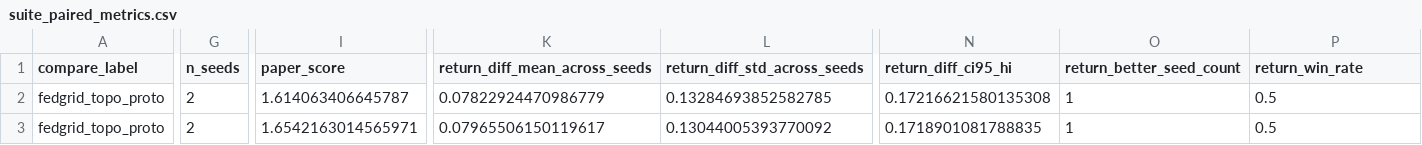
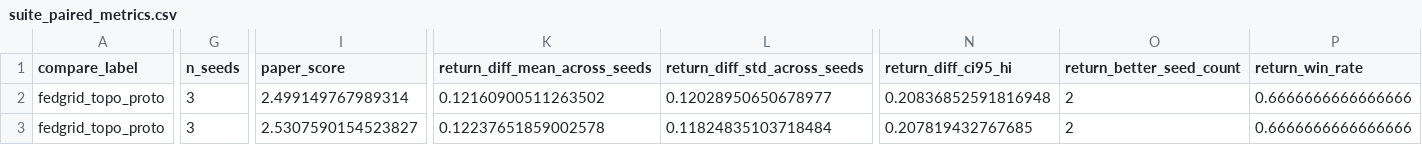
Before and after one commit to ln0831/federa-sac, a CSV file: outputs/suites/case141_fedgrid_main_rr_20260402_clean/agg/suite_paired_metrics.csv, drawn as a sheet; only a part is shown, gaps mark what is left out; the diff covers the shown part only; the diff names each change by its address in the sheet, - before the commit and + after, or states it on an @@ line.

```diff
--- a/outputs/suites/case141_fedgrid_main_rr_20260402_clean/agg/suite_paired_metrics.csv
+++ b/outputs/suites/case141_fedgrid_main_rr_20260402_clean/agg/suite_paired_metrics.csv
-G2:G3 (n_seeds): 2
+G2:G3 (n_seeds): 3
-I2 (paper_score): 1.614063406645787
+I2 (paper_score): 2.499149767989314
-K2 (return_diff_mean_across_seeds): 0.07822924470986779
+K2 (return_diff_mean_across_seeds): 0.12160900511263502
-L2 (return_diff_std_across_seeds): 0.13284693852582785
+L2 (return_diff_std_across_seeds): 0.12028950650678977
-N2 (return_diff_ci95_hi): 0.17216621580135308
+N2 (return_diff_ci95_hi): 0.20836852591816948
-O2:O3 (return_better_seed_count): 1
+O2:O3 (return_better_seed_count): 2
-P2:P3 (return_win_rate): 0.5
+P2:P3 (return_win_rate): 0.6666666666666666
-I3 (paper_score): 1.6542163014565971
+I3 (paper_score): 2.5307590154523827
-K3 (return_diff_mean_across_seeds): 0.07965506150119617
+K3 (return_diff_mean_across_seeds): 0.12237651859002578
-L3 (return_diff_std_across_seeds): 0.13044005393770092
+L3 (return_diff_std_across_seeds): 0.11824835103718484
-N3 (return_diff_ci95_hi): 0.1718901081788835
+N3 (return_diff_ci95_hi): 0.207819432767685
```
Also changed, not shown: 52 edited cells elsewhere in this file, outputs/suites/case141_fedgrid_main_rr_20260402_clean/agg/suite_absolute_long_dedup.csv, outputs/suites/case141_fedgrid_main_rr_20260402_clean/agg/suite_absolute_metrics.csv, 33 other files.
